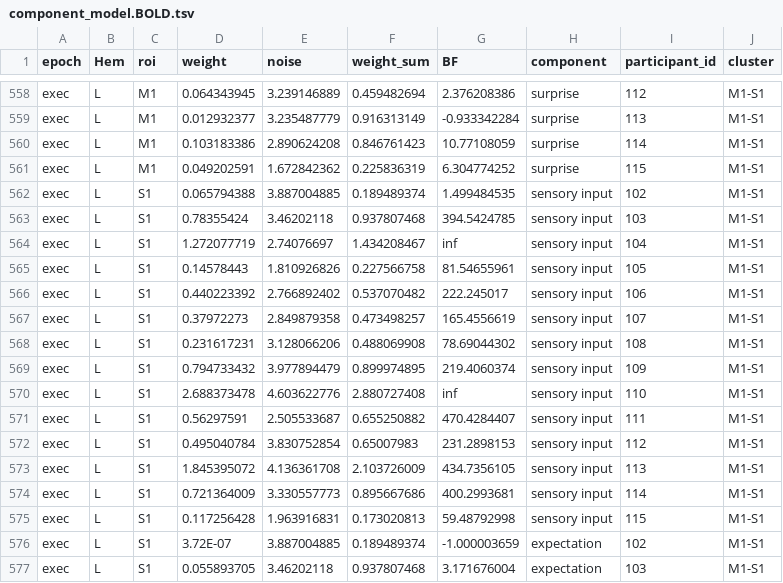
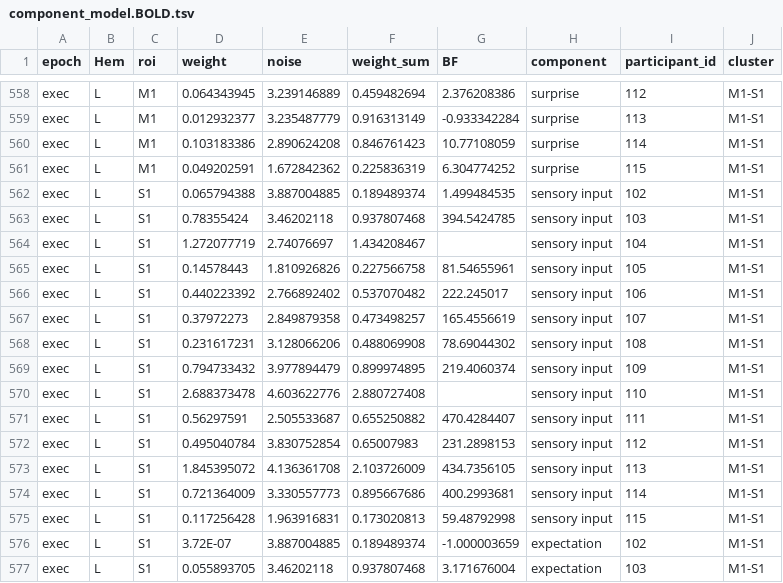
Before and after one commit to mnlmrc/SensoriMotorPrediction, a TSV file: data/encoding/component_model.BOLD.tsv, drawn as a sheet; only a part is shown, gaps mark what is left out.

```diff
--- a/data/encoding/component_model.BOLD.tsv
+++ b/data/encoding/component_model.BOLD.tsv
@@ -563,3 +563,3 @@ exec	L	S1	0.065794388	3.887004885	0.189489374	1.499484535	sensory input	102	M1-S
 exec	L	S1	0.78355424	3.46202118	0.937807468	394.5424785	sensory input	103	M1-S1
-exec	L	S1	1.272077719	2.74076697	1.434208467	inf	sensory input	104	M1-S1
+exec	L	S1	1.272077719	2.74076697	1.434208467		sensory input	104	M1-S1
 exec	L	S1	0.14578443	1.810926826	0.227566758	81.54655961	sensory input	105	M1-S1
@@ -569,3 +569,3 @@ exec	L	S1	0.231617231	3.128066206	0.488069908	78.69044302	sensory input	108	M1-S
 exec	L	S1	0.794733432	3.977894479	0.899974895	219.4060374	sensory input	109	M1-S1
-exec	L	S1	2.688373478	4.603622776	2.880727408	inf	sensory input	110	M1-S1
+exec	L	S1	2.688373478	4.603622776	2.880727408		sensory input	110	M1-S1
 exec	L	S1	0.56297591	2.505533687	0.655250882	470.4284407	sensory input	111	M1-S1
```
Also changed, not shown: 2 other files.
